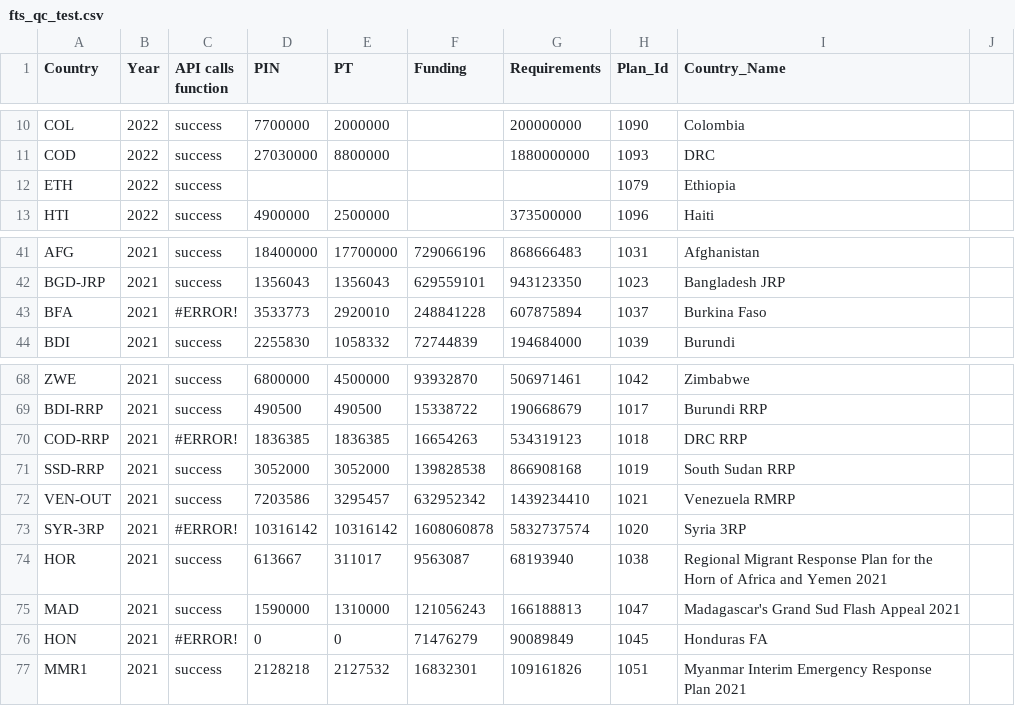
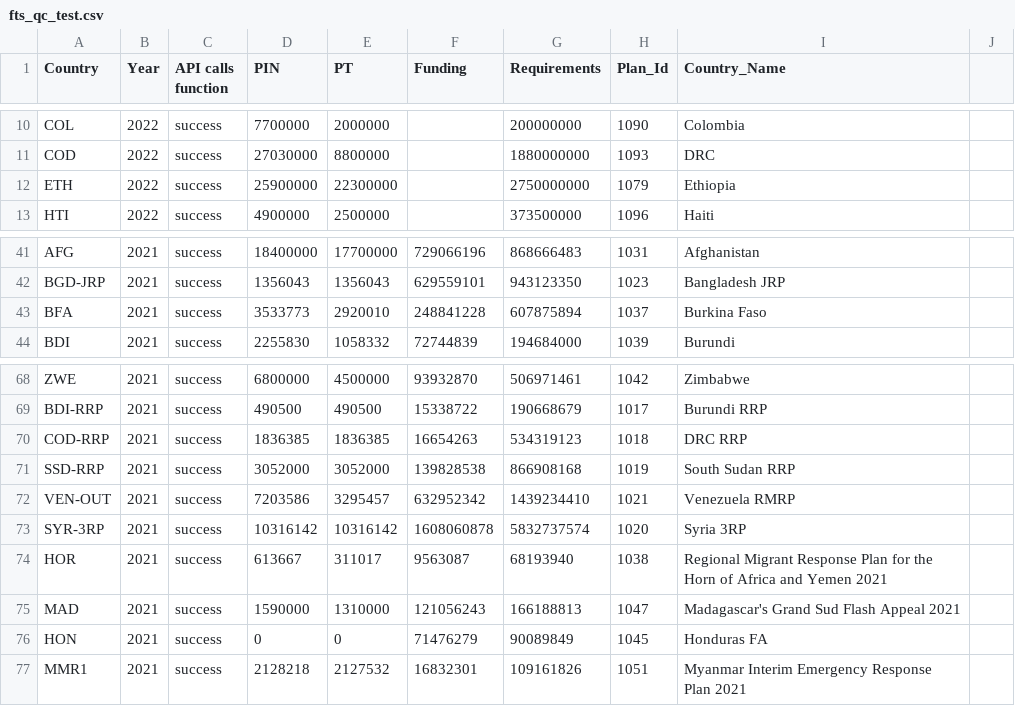
Before and after one commit to alexandru-m-g/csv-cache-helper, a CSV file: data/fts_qc_test.csv, drawn as a sheet; only a part is shown, gaps mark what is left out.

```diff
--- a/data/fts_qc_test.csv
+++ b/data/fts_qc_test.csv
@@ -11,3 +11,3 @@ COL,2022,success,7700000,2000000,,200000000,1090,Colombia,
 COD,2022,success,27030000,8800000,,1880000000,1093,DRC,
-ETH,2022,success,,,,,1079,Ethiopia,
+ETH,2022,success,25900000,22300000,,2750000000,1079,Ethiopia,
 HTI,2022,success,4900000,2500000,,373500000,1096,Haiti,
@@ -42,3 +42,3 @@ AFG,2021,success,18400000,17700000,729066196,868666483,1031,Afghanistan,
 BGD-JRP,2021,success,1356043,1356043,629559101,943123350,1023,Bangladesh JRP,
-BFA,2021,#ERROR!,3533773,2920010,248841228,607875894,1037,Burkina Faso,
+BFA,2021,success,3533773,2920010,248841228,607875894,1037,Burkina Faso,
 BDI,2021,success,2255830,1058332,72744839,194684000,1039,Burundi,
@@ -69,9 +69,9 @@ ZWE,2021,success,6800000,4500000,93932870,506971461,1042,Zimbabwe,
 BDI-RRP,2021,success,490500,490500,15338722,190668679,1017,Burundi RRP,
-COD-RRP,2021,#ERROR!,1836385,1836385,16654263,534319123,1018,DRC RRP,
+COD-RRP,2021,success,1836385,1836385,16654263,534319123,1018,DRC RRP,
 SSD-RRP,2021,success,3052000,3052000,139828538,866908168,1019,South Sudan RRP,
 VEN-OUT,2021,success,7203586,3295457,632952342,1439234410,1021,Venezuela RMRP,
-SYR-3RP,2021,#ERROR!,10316142,10316142,1608060878,5832737574,1020,Syria 3RP,
+SYR-3RP,2021,success,10316142,10316142,1608060878,5832737574,1020,Syria 3RP,
 HOR,2021,success,613667,311017,9563087,68193940,1038,Regional Migrant Response Plan for the Horn of Africa and Yemen 2021,
 MAD,2021,success,1590000,1310000,121056243,166188813,1047,Madagascar's Grand Sud Flash Appeal 2021,
-HON,2021,#ERROR!,0,0,71476279,90089849,1045,Honduras FA,
+HON,2021,success,0,0,71476279,90089849,1045,Honduras FA,
 MMR1,2021,success,2128218,2127532,16832301,109161826,1051,Myanmar Interim Emergency Response Plan 2021,
```
